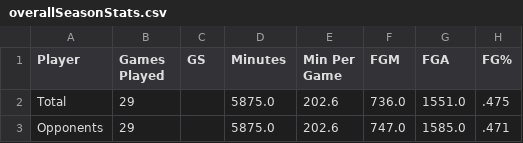
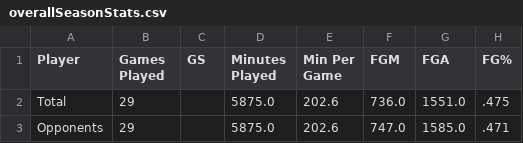
Before and after one commit to malcolmjconnor/umsl-basketball-analysis, a CSV file: data/men/clean/23-24/overallSeasonStats.csv, drawn as a sheet; only a part is shown; the diff names each change by its address in the sheet, - before the commit and + after, or states it on an @@ line.

Commit message:
update minutes to minutes played

```diff
--- a/data/men/clean/23-24/overallSeasonStats.csv
+++ b/data/men/clean/23-24/overallSeasonStats.csv
-D1: Minutes
+D1: Minutes Played
```
Also changed, not shown: data/men/clean/23-24/seasonStats.csv, 2 other files.
